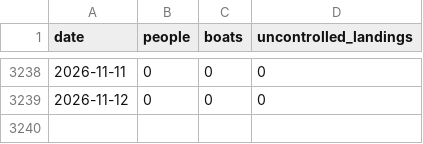
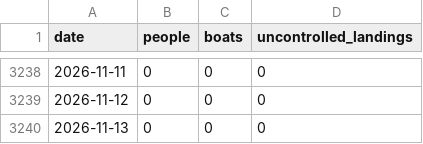
Before and after one commit to danxharvard/channelcrossings, a CSV file: data.csv, drawn as a sheet; only a part is shown, gaps mark what is left out.

```diff
--- a/data.csv
+++ b/data.csv
@@ -3239 +3239,2 @@ date,people,boats,uncontrolled_landings
 2026-11-12,0,0,0
+2026-11-13,0,0,0
```
Also changed, not shown: 8 other files.
